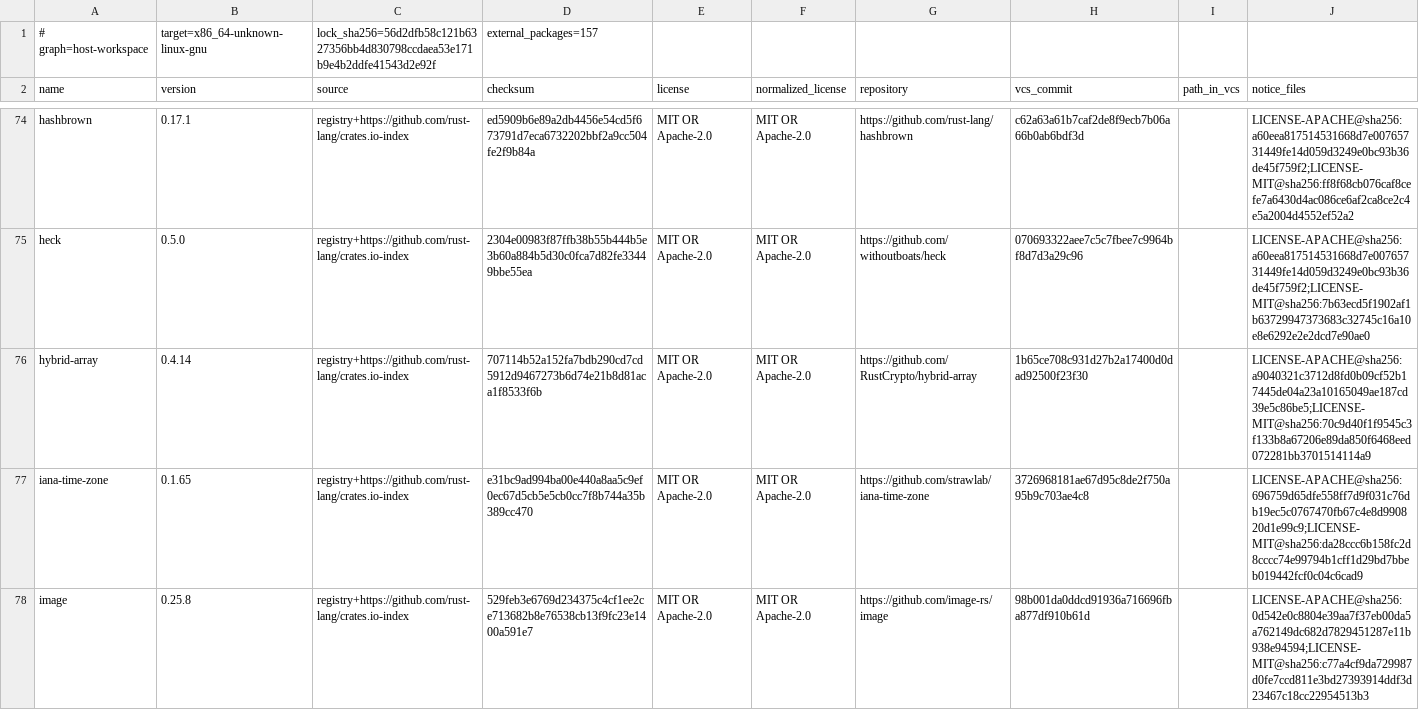
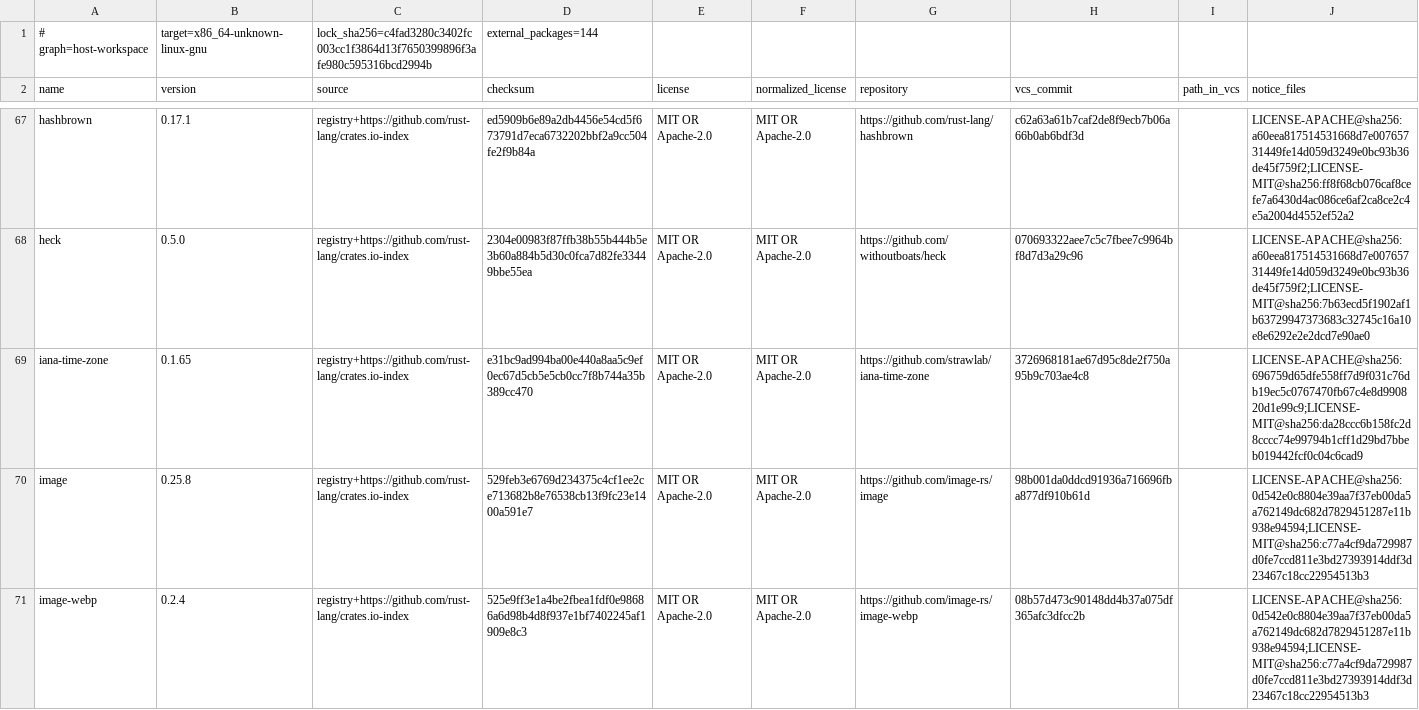
Before and after one commit to openresearchtools/BuzzardOS, a TSV file: LICENSES/generated/cargo-host.tsv, drawn as a sheet; only a part is shown, gaps mark what is left out; the shorter side is filled out with more unchanged rows; the diff covers the shown part only.

```diff
--- a/LICENSES/generated/cargo-host.tsv
+++ b/LICENSES/generated/cargo-host.tsv
@@ -1,2 +1,2 @@
-# graph=host-workspace	target=x86_64-unknown-linux-gnu	lock_sha256=56d2dfb58c121b6327356bb4d830798ccdaea53e171b9e4b2ddfe41543d2e92f	external_packages=157
+# graph=host-workspace	target=x86_64-unknown-linux-gnu	lock_sha256=c4fad3280c3402fc003cc1f3864d13f7650399896f3afe980c595316bcd2994b	external_packages=144
 name	version	source	checksum	license	normalized_license	repository	vcs_commit	path_in_vcs	notice_files
@@ -75,3 +68,2 @@ hashbrown	0.17.1	registry+https://github.com/rust-lang/crates.io-index	ed5909b6e
 heck	0.5.0	registry+https://github.com/rust-lang/crates.io-index	2304e00983f87ffb38b55b444b5e3b60a884b5d30c0fca7d82fe33449bbe55ea	MIT OR Apache-2.0	MIT OR Apache-2.0	https://github.com/withoutboats/heck	070693322aee7c5c7fbee7c9964bf8d7d3a29c96		LICENSE-APACHE@sha256:a60eea817514531668d7e00765731449fe14d059d3249e0bc93b36de45f759f2;LICENSE-MIT@sha256:7b63ecd5f1902af1b63729947373683c32745c16a10e8e6292e2e2dcd7e90ae0
-hybrid-array	0.4.14	registry+https://github.com/rust-lang/crates.io-index	707114b52a152fa7bdb290cd7cd5912d9467273b6d74e21b8d81aca1f8533f6b	MIT OR Apache-2.0	MIT OR Apache-2.0	https://github.com/RustCrypto/hybrid-array	1b65ce708c931d27b2a17400d0dad92500f23f30		LICENSE-APACHE@sha256:a9040321c3712d8fd0b09cf52b17445de04a23a10165049ae187cd39e5c86be5;LICENSE-MIT@sha256:70c9d40f1f9545c3f133b8a67206e89da850f6468eed072281bb3701514114a9
 iana-time-zone	0.1.65	registry+https://github.com/rust-lang/crates.io-index	e31bc9ad994ba00e440a8aa5c9ef0ec67d5cb5e5cb0cc7f8b744a35b389cc470	MIT OR Apache-2.0	MIT OR Apache-2.0	https://github.com/strawlab/iana-time-zone	3726968181ae67d95c8de2f750a95b9c703ae4c8		LICENSE-APACHE@sha256:696759d65dfe558ff7d9f031c76db19ec5c0767470fb67c4e8d990820d1e99c9;LICENSE-MIT@sha256:da28ccc6b158fc2d8cccc74e99794b1cff1d29bd7bbeb019442fcf0c04c6cad9
```
Also changed, not shown: 12 removed rows elsewhere in this file, 38 other files.
